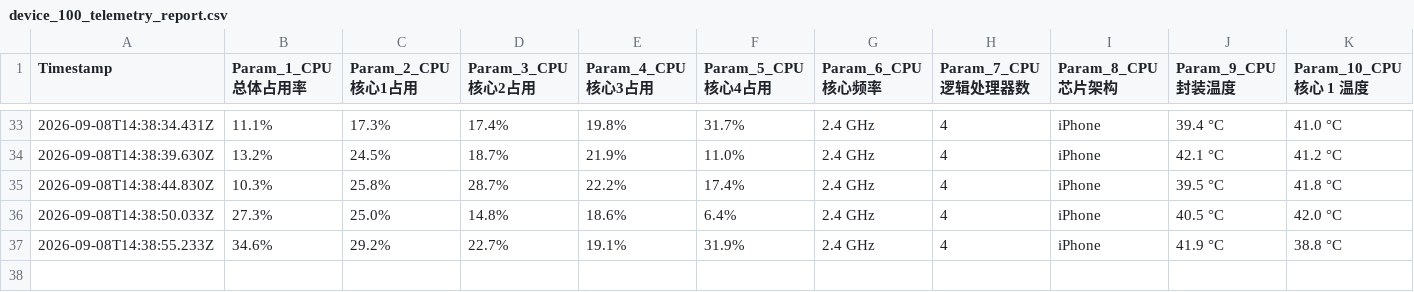
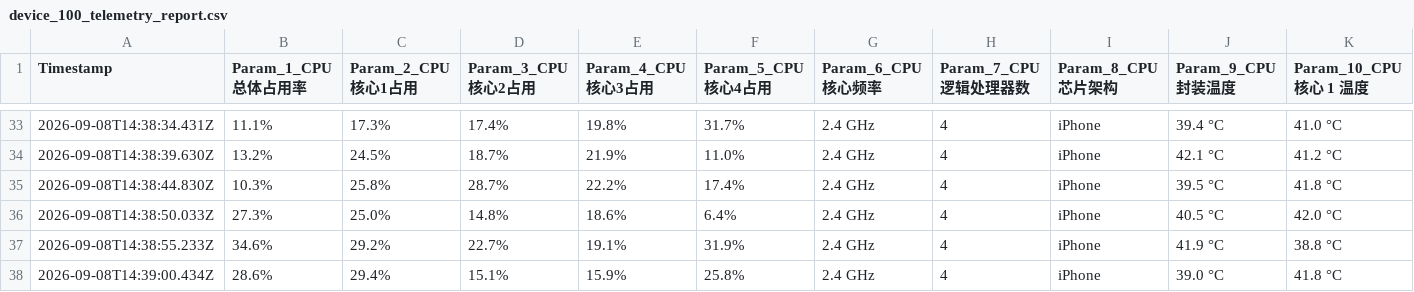
Before and after one commit to chantianseng/gps_location_name, a CSV file: device_100_telemetry_report.csv, drawn as a sheet; only a part is shown, gaps mark what is left out; rows hold the shown columns only; the diff names each change by its address in the sheet, - before the commit and + after, or states it on an @@ line.

Commit message:
10Hz Telemetry report update at 2026-09-08T14:39:00.434Z

```diff
--- a/device_100_telemetry_report.csv
+++ b/device_100_telemetry_report.csv
+row 38: 2026-09-08T14:39:00.434Z | 28.6% | 29.4% | 15.1% | 15.9% | 25.8% | 2.4 GHz | 4 | iPhone | 39.0 °C | 41.8 °C
```
